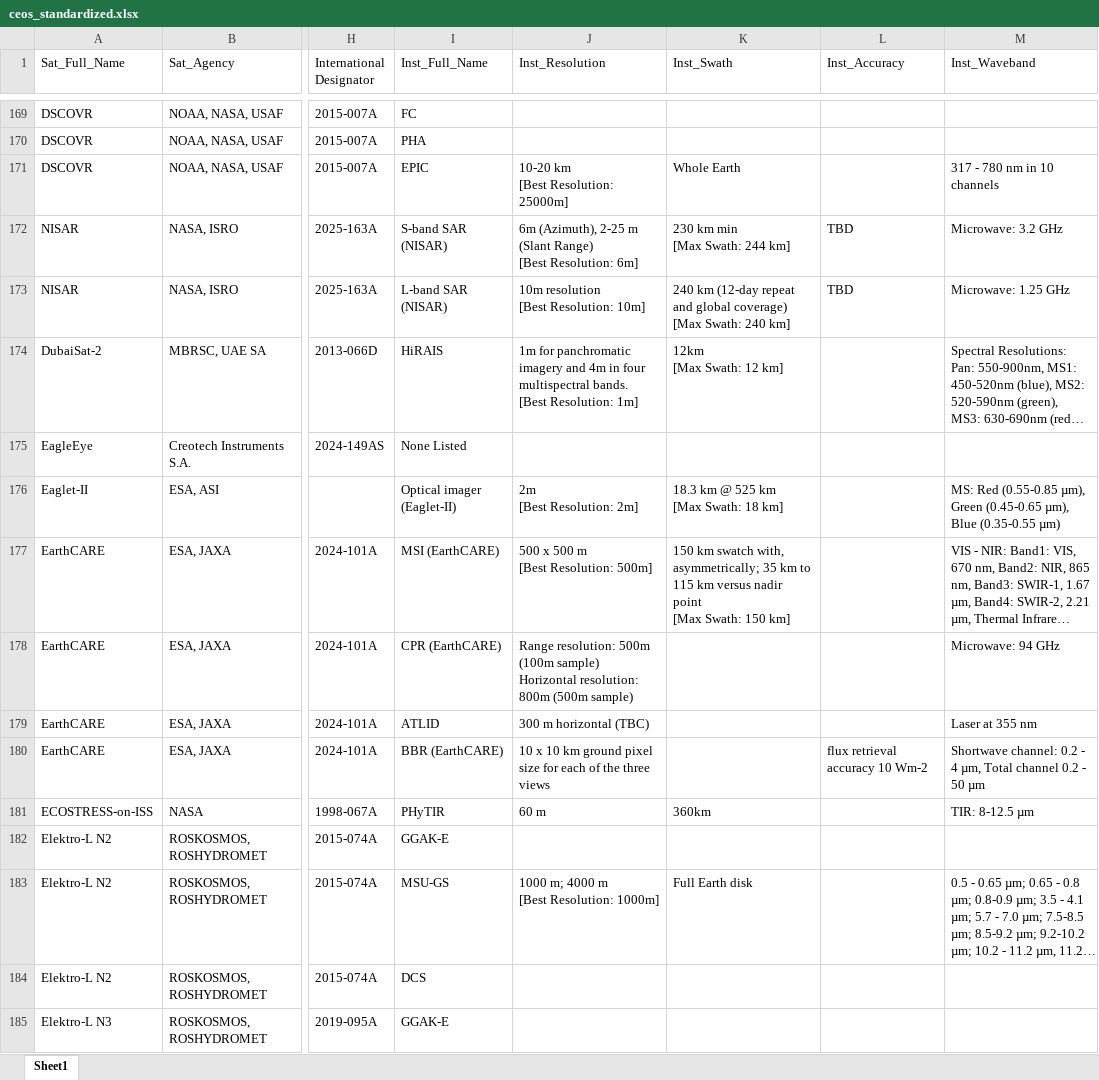
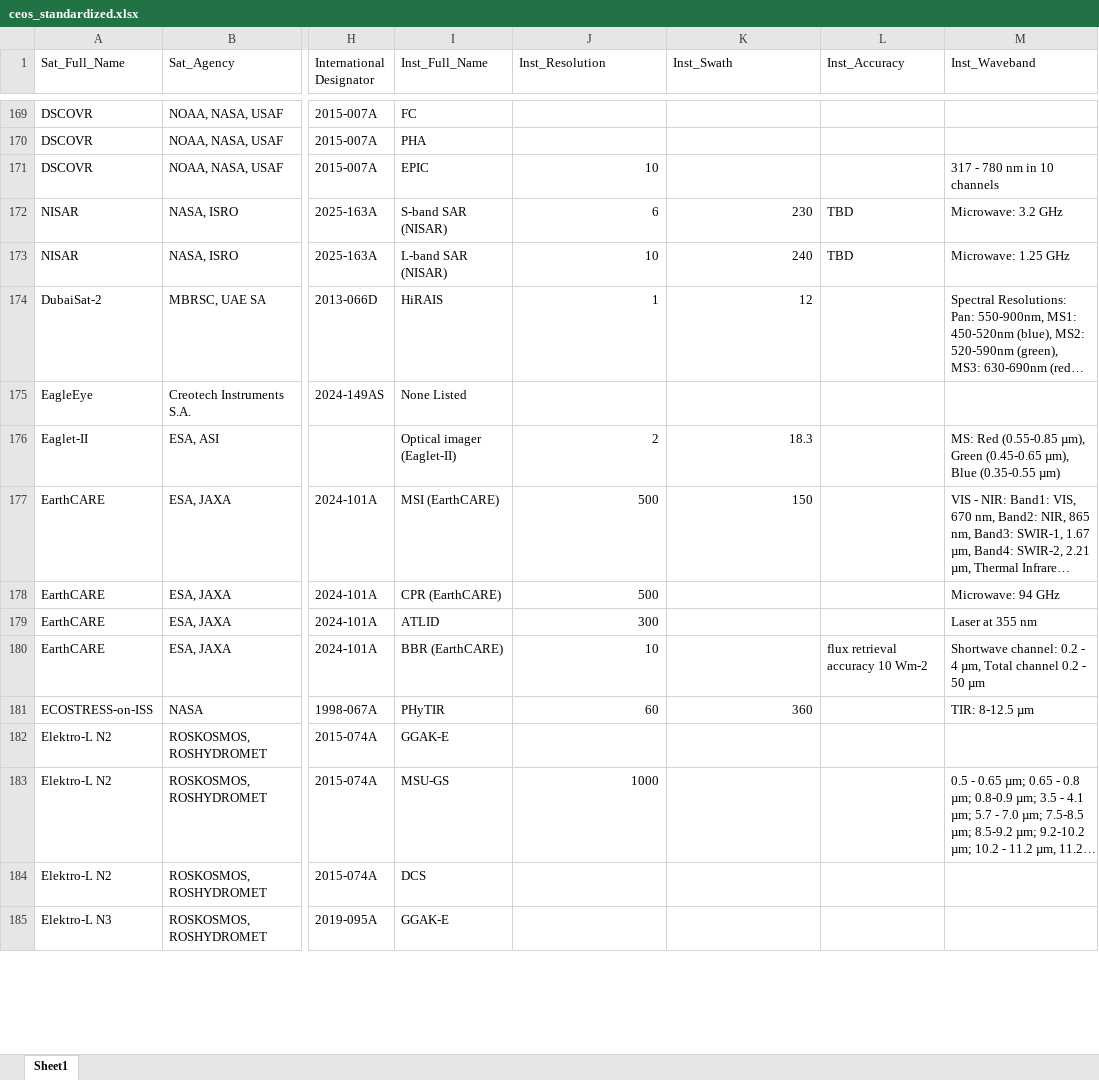
Before and after one commit to shreyaponnamma/scrapper, an Excel workbook: clean_code/results/ceos_standardized.xlsx, sheet Sheet1, drawn as a sheet; only a part is shown, gaps mark what is left out; long unchanged cells end in …; values as stored, in another font and other column widths than the file's, no cell formats; ↵ is a line break in a cell; the diff covers the shown part only; the diff names each change by its address in the sheet, - before the commit and + after, or states it on an @@ line.

Commit message:
Refine unified_merge.py: implement name unification and improved grouping for ALOS-2 and similar missions; update results in clean_code/results

```diff
--- a/clean_code/results/ceos_standardized.xlsx (sheet Sheet1)
+++ b/clean_code/results/ceos_standardized.xlsx (sheet Sheet1)
-J171 (Inst_Resolution): 10-20 km ↵ [Best Resolution: 25000m]
+J171 (Inst_Resolution): 10
-K171 (Inst_Swath): Whole Earth
+K171 (Inst_Swath): (empty)
-J172 (Inst_Resolution): 6m (Azimuth), 2-25 m (Slant Range) ↵ [Best Resolution: 6m]
+J172 (Inst_Resolution): 6
-K172 (Inst_Swath): 230 km min ↵ [Max Swath: 244 km]
+K172 (Inst_Swath): 230
-J173 (Inst_Resolution): 10m resolution ↵ [Best Resolution: 10m]
+J173 (Inst_Resolution): 10
-K173 (Inst_Swath): 240 km (12-day repeat and global coverage) ↵ [Max Swath: 240 km]
+K173 (Inst_Swath): 240
-J174 (Inst_Resolution): 1m for panchromatic imagery and 4m in four multispectral bands. ↵ [Best Resolution: 1m]
+J174 (Inst_Resolution): 1
-K174 (Inst_Swath): 12km ↵ [Max Swath: 12 km]
+K174 (Inst_Swath): 12
-J176 (Inst_Resolution): 2m ↵ [Best Resolution: 2m]
+J176 (Inst_Resolution): 2
-K176 (Inst_Swath): 18.3 km @ 525 km ↵ [Max Swath: 18 km]
+K176 (Inst_Swath): 18.3
-J177 (Inst_Resolution): 500 x 500 m ↵ [Best Resolution: 500m]
+J177 (Inst_Resolution): 500
-K177 (Inst_Swath): 150 km swatch with, asymmetrically; 35 km to 115 km versus nadir point ↵ [Max Swath: 150 km]
+K177 (Inst_Swath): 150
-J178 (Inst_Resolution): Range resolution: 500m (100m sample) Horizontal resolution: 800m (500m sample)
+J178 (Inst_Resolution): 500
-J179 (Inst_Resolution): 300 m horizontal (TBC)
+J179 (Inst_Resolution): 300
-J180 (Inst_Resolution): 10 x 10 km ground pixel size for each of the three views
+J180 (Inst_Resolution): 10
-J181 (Inst_Resolution): 60 m
+J181 (Inst_Resolution): 60
-K181 (Inst_Swath): 360km
+K181 (Inst_Swath): 360
-J183 (Inst_Resolution): 1000 m; 4000 m ↵ [Best Resolution: 1000m]
+J183 (Inst_Resolution): 1000
-K183 (Inst_Swath): Full Earth disk
+K183 (Inst_Swath): (empty)
```
Also changed, not shown: 939 edited cells elsewhere in this sheet, cell formats, 3 other files.
